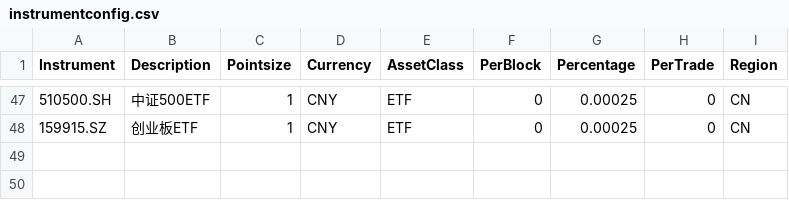
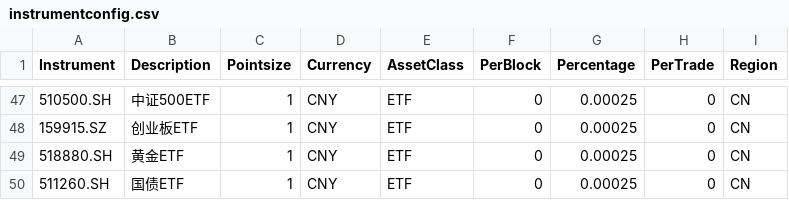
Before and after one commit to AllenLiuX/pysystemtrade, a CSV file: data/astock/csvconfig/instrumentconfig.csv, drawn as a sheet; only a part is shown, gaps mark what is left out.

Commit message:
feat: add 518880.SH and 511260.SH ETFs to instrument config

```diff
--- a/data/astock/csvconfig/instrumentconfig.csv
+++ b/data/astock/csvconfig/instrumentconfig.csv
@@ -48 +48,3 @@ Instrument,Description,Pointsize,Currency,AssetClass,PerBlock,Percentage,PerTrad
 159915.SZ,创业板ETF,1,CNY,ETF,0,0.00025,0,CN
+518880.SH,黄金ETF,1,CNY,ETF,0,0.00025,0,CN
+511260.SH,国债ETF,1,CNY,ETF,0,0.00025,0,CN
```
